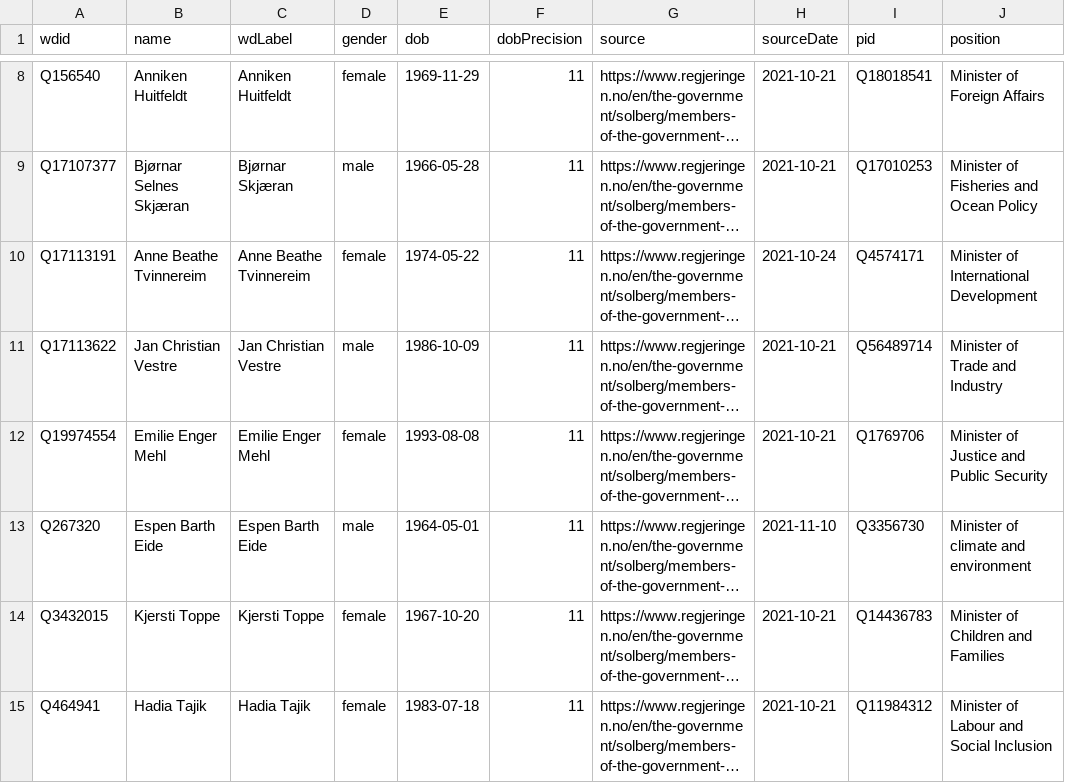
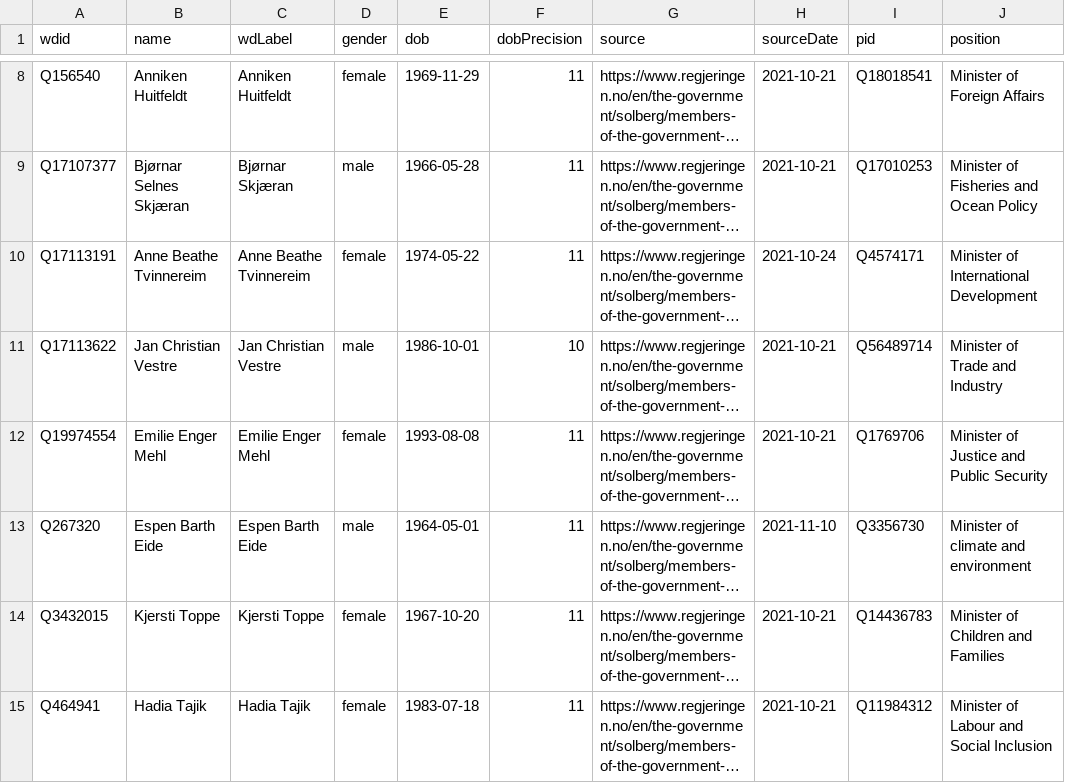
Before and after one commit to every-politician-scrapers/norway-cabinet, a CSV file: data/wikidata.csv, drawn as a sheet; only a part is shown, gaps mark what is left out; long unchanged cells end in …; the diff names each change by its address in the sheet, - before the commit and + after, or states it on an @@ line.

Commit message:
Automated update

```diff
--- a/data/wikidata.csv
+++ b/data/wikidata.csv
-E11 (dob): 1986-10-09
+E11 (dob): 1986-10-01
-F11 (dobPrecision): 11
+F11 (dobPrecision): 10
```
